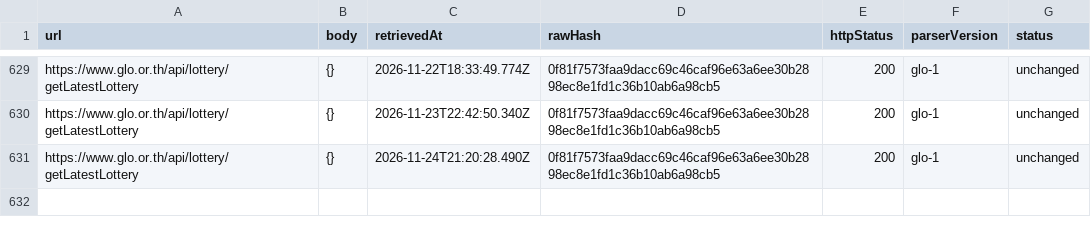
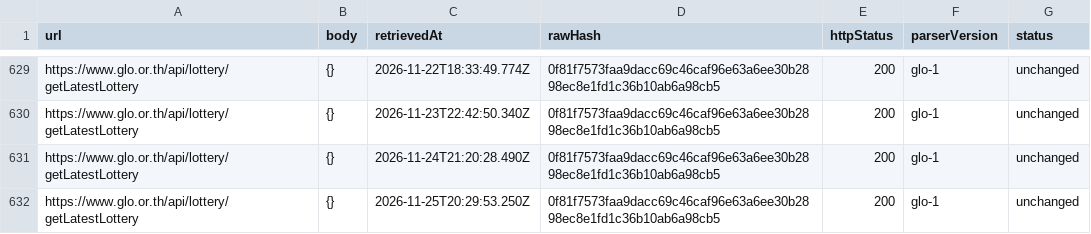
Before and after one commit to Ncsc8650/HAMMTO, a CSV file: public/data/tables/imports.csv, drawn as a sheet; only a part is shown, gaps mark what is left out; the diff names each change by its address in the sheet, - before the commit and + after, or states it on an @@ line.

```diff
--- a/public/data/tables/imports.csv
+++ b/public/data/tables/imports.csv
+row 632: https://www.glo.or.th/api/lottery/getLatestLottery | {} | 2026-11-25T20:29:53.250Z | 0f81f7573faa9dacc69c46caf96e63a6ee30b2898ec8e1fd1c36b10ab6a98cb5 | 200 | glo-1 | unchanged
```
Also changed, not shown: public/data/tables/audit_logs.csv, public/data/tables/dataset_snapshots.csv, 18 other files.
